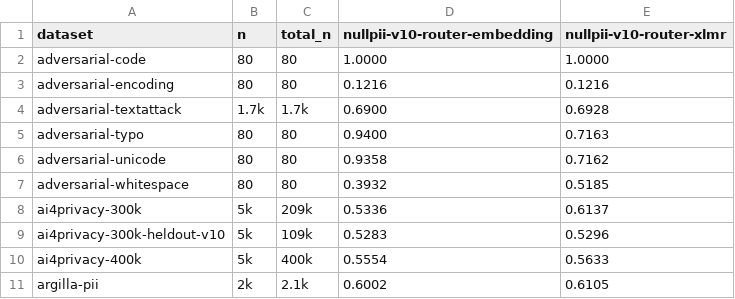
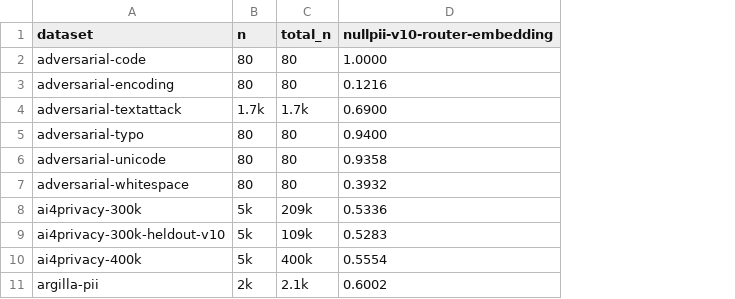
Before and after one commit to lBroth/nullpii, a CSV file: packages/eval/published-bench/matrix.csv, drawn as a sheet; only a part is shown; the diff names each change by its address in the sheet, - before the commit and + after, or states it on an @@ line.

```diff
--- a/packages/eval/published-bench/matrix.csv
+++ b/packages/eval/published-bench/matrix.csv
-column E (nullpii-v10-router-xlmr), rows 2-11: 1.0000 | 0.1216 | 0.6928 | 0.7163 | 0.7162 | 0.5185 | 0.6137 | 0.5296 | 0.5633 | 0.6105
```
Also changed, not shown: 12 other files.
